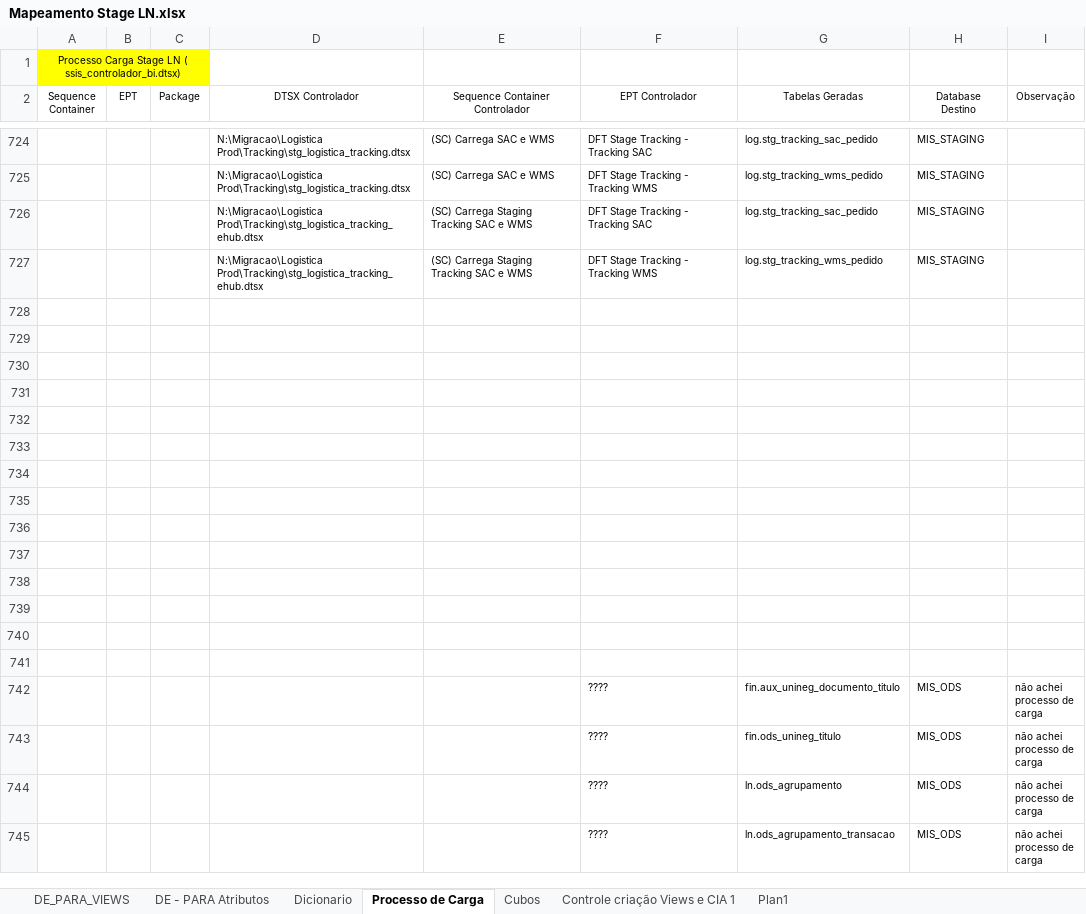
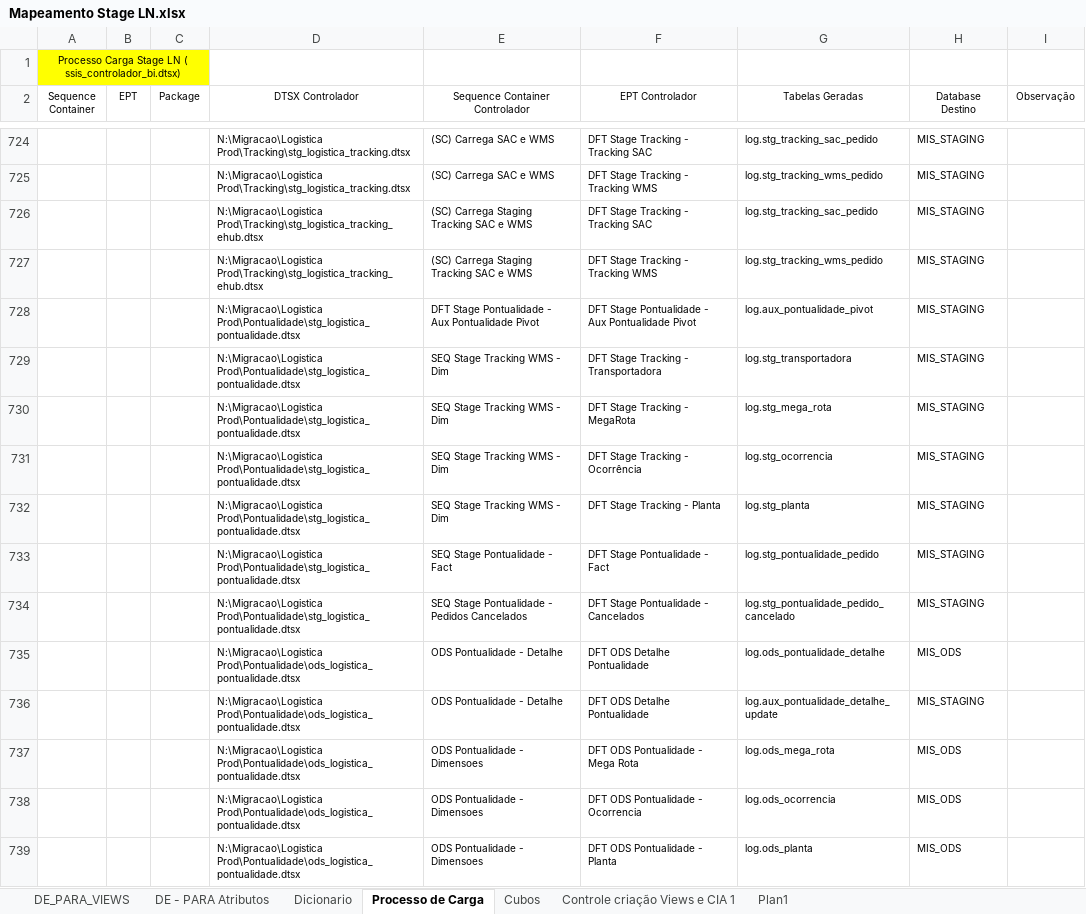
Before and after one commit to patricknaka/Nova, an Excel workbook: Documentação/Planilhas/Mapeamento Stage LN.xlsx, sheet Processo de Carga, drawn as a sheet; only a part is shown, gaps mark what is left out; the shorter side is filled out with more unchanged rows; values as stored, in another font and other column widths than the file's, no borders; table styles not drawn; the diff covers the shown part only; the diff names each change by its address in the sheet, - before the commit and + after, or states it on an @@ line.

```diff
--- a/Documentação/Planilhas/Mapeamento Stage LN.xlsx (sheet Processo de Carga)
+++ b/Documentação/Planilhas/Mapeamento Stage LN.xlsx (sheet Processo de Carga)
-row 728: (empty)
+row 728:  |  |  | N:\Migracao\Logistica Prod\Pontualidade\stg_logistica_pontualidade.dtsx | DFT Stage Pontualidade - Aux Pontualidade Pivot | DFT Stage Pontualidade - Aux Pontualidade Pivot | log.aux_pontualidade_pivot | MIS_STAGING
-row 729: (empty)
+row 729:  |  |  | N:\Migracao\Logistica Prod\Pontualidade\stg_logistica_pontualidade.dtsx | SEQ Stage Tracking WMS - Dim | DFT Stage Tracking - Transportadora | log.stg_transportadora | MIS_STAGING
-row 730: (empty)
+row 730:  |  |  | N:\Migracao\Logistica Prod\Pontualidade\stg_logistica_pontualidade.dtsx | SEQ Stage Tracking WMS - Dim | DFT Stage Tracking - MegaRota | log.stg_mega_rota | MIS_STAGING
-row 731: (empty)
+row 731:  |  |  | N:\Migracao\Logistica Prod\Pontualidade\stg_logistica_pontualidade.dtsx | SEQ Stage Tracking WMS - Dim | DFT Stage Tracking - Ocorrência | log.stg_ocorrencia | MIS_STAGING
-row 732: (empty)
+row 732:  |  |  | N:\Migracao\Logistica Prod\Pontualidade\stg_logistica_pontualidade.dtsx | SEQ Stage Tracking WMS - Dim | DFT Stage Tracking - Planta | log.stg_planta | MIS_STAGING
-row 733: (empty)
+row 733:  |  |  | N:\Migracao\Logistica Prod\Pontualidade\stg_logistica_pontualidade.dtsx | SEQ Stage Pontualidade - Fact | DFT Stage Pontualidade - Fact | log.stg_pontualidade_pedido | MIS_STAGING
-row 734: (empty)
+row 734:  |  |  | N:\Migracao\Logistica Prod\Pontualidade\stg_logistica_pontualidade.dtsx | SEQ Stage Pontualidade - Pedidos Cancelados | DFT Stage Pontualidade - Cancelados | log.stg_pontualidade_pedido_cancelado | MIS_STAGING
+row 735:  |  |  | N:\Migracao\Logistica Prod\Pontualidade\ods_logistica_pontualidade.dtsx | ODS Pontualidade - Detalhe | DFT ODS Detalhe Pontualidade | log.ods_pontualidade_detalhe | MIS_ODS
+row 736:  |  |  | N:\Migracao\Logistica Prod\Pontualidade\ods_logistica_pontualidade.dtsx | ODS Pontualidade - Detalhe | DFT ODS Detalhe Pontualidade | log.aux_pontualidade_detalhe_update | MIS_STAGING
+row 737:  |  |  | N:\Migracao\Logistica Prod\Pontualidade\ods_logistica_pontualidade.dtsx | ODS Pontualidade - Dimensoes | DFT ODS Pontualidade - Mega Rota | log.ods_mega_rota | MIS_ODS
+row 738:  |  |  | N:\Migracao\Logistica Prod\Pontualidade\ods_logistica_pontualidade.dtsx | ODS Pontualidade - Dimensoes | DFT ODS Pontualidade - Ocorrencia | log.ods_ocorrencia | MIS_ODS
+row 739:  |  |  | N:\Migracao\Logistica Prod\Pontualidade\ods_logistica_pontualidade.dtsx | ODS Pontualidade - Dimensoes | DFT ODS Pontualidade - Planta | log.ods_planta | MIS_ODS
```
Also changed, not shown: 11 added rows elsewhere in this sheet, Documentação/Planilhas/Layouts/Logistica_Pontualidade.xlsx, 2 other files.
